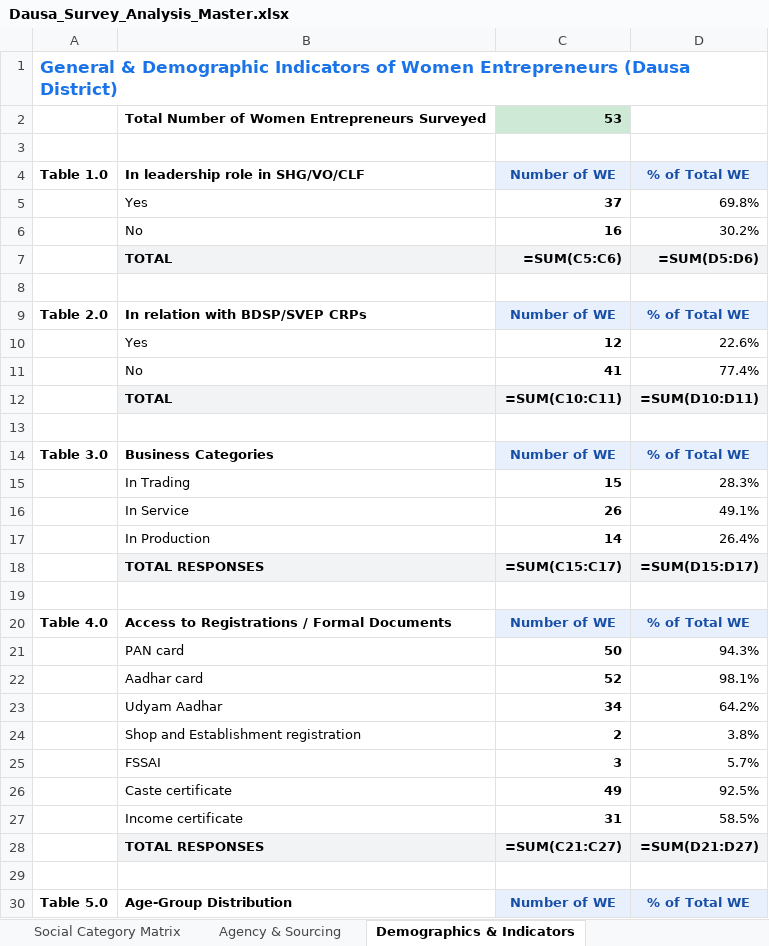
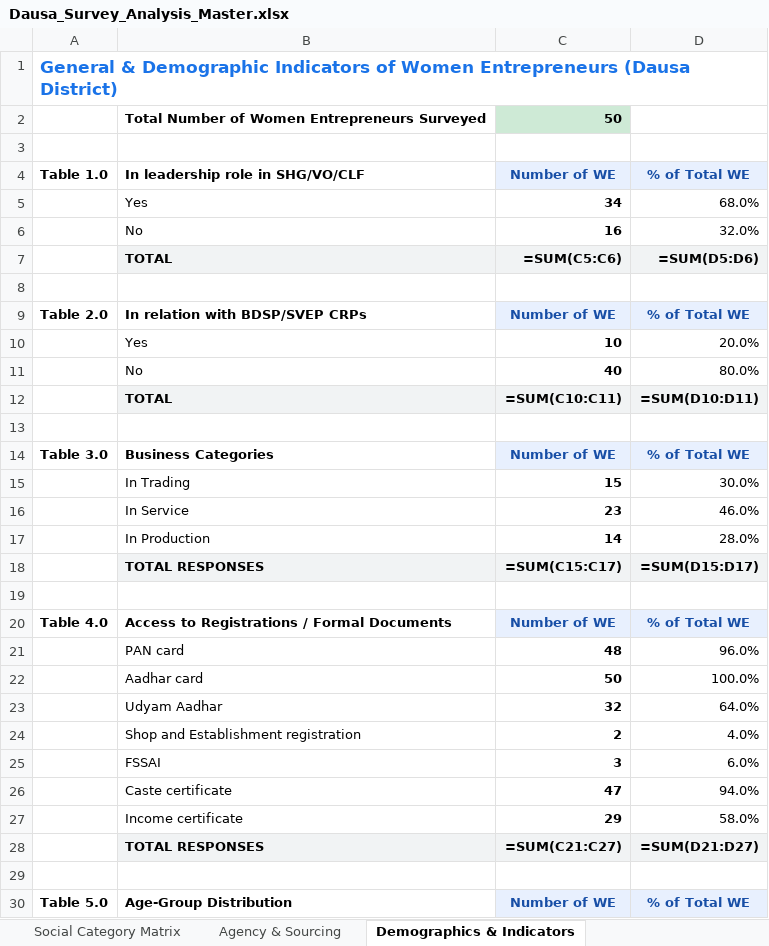
Before and after one commit to OmmNoMi/AppSheets, an Excel workbook: Projects/CmF_SHG_Women_Entrepreneurs/reports/district_analysis/Dausa/excel/Dausa_Survey_Analysis_Master.xlsx, sheet Demographics & Indicators, drawn as a sheet; only a part is shown; values as stored, in another font and other column widths than the file's, no borders; formulas without a stored value are shown as written; removed rows and columns are numbered as before the commit, all else as after; the diff covers the shown part only; the diff names each change by its address in the sheet, - before the commit and + after, or states it on an @@ line.

```diff
--- a/Projects/CmF_SHG_Women_Entrepreneurs/reports/district_analysis/Dausa/excel/Dausa_Survey_Analysis_Master.xlsx (sheet Demographics & Indicators)
+++ b/Projects/CmF_SHG_Women_Entrepreneurs/reports/district_analysis/Dausa/excel/Dausa_Survey_Analysis_Master.xlsx (sheet Demographics & Indicators)
-C2: 53
+C2: 50
-row 5:  | Yes | 37 | 69.8%
+row 5:  | Yes | 34 | 68.0%
-D6: 30.2%
+D6: 32.0%
-row 10:  | Yes | 12 | 22.6%
-row 11:  | No | 41 | 77.4%
+row 10:  | Yes | 10 | 20.0%
+row 11:  | No | 40 | 80.0%
-D15: 28.3%
+D15: 30.0%
-row 16:  | In Service | 26 | 49.1%
+row 16:  | In Service | 23 | 46.0%
-D17: 26.4%
+D17: 28.0%
-row 21:  | PAN card | 50 | 94.3%
-row 22:  | Aadhar card | 52 | 98.1%
-row 23:  | Udyam Aadhar | 34 | 64.2%
+row 21:  | PAN card | 48 | 96.0%
+row 22:  | Aadhar card | 50 | 100.0%
+row 23:  | Udyam Aadhar | 32 | 64.0%
-D24: 3.8%
+D24: 4.0%
-D25: 5.7%
+D25: 6.0%
-row 26:  | Caste certificate | 49 | 92.5%
-row 27:  | Income certificate | 31 | 58.5%
+row 26:  | Caste certificate | 47 | 94.0%
+row 27:  | Income certificate | 29 | 58.0%
```
Also changed, not shown: 9 added rows, 9 removed rows and 115 edited cells elsewhere in this sheet, sheet Agency & Sourcing, sheet Finance & Capital, sheet Social Category Matrix, Projects/CmF_SHG_Women_Entrepreneurs/reports/district_analysis/All_Rajasthan/excel/All_Rajasthan_Survey_Analysis_Master.xlsx, Projects/CmF_SHG_Women_Entrepreneurs/reports/district_analysis/Churu/excel/Churu_Survey_Analysis_Master.xlsx, 22 other files.
